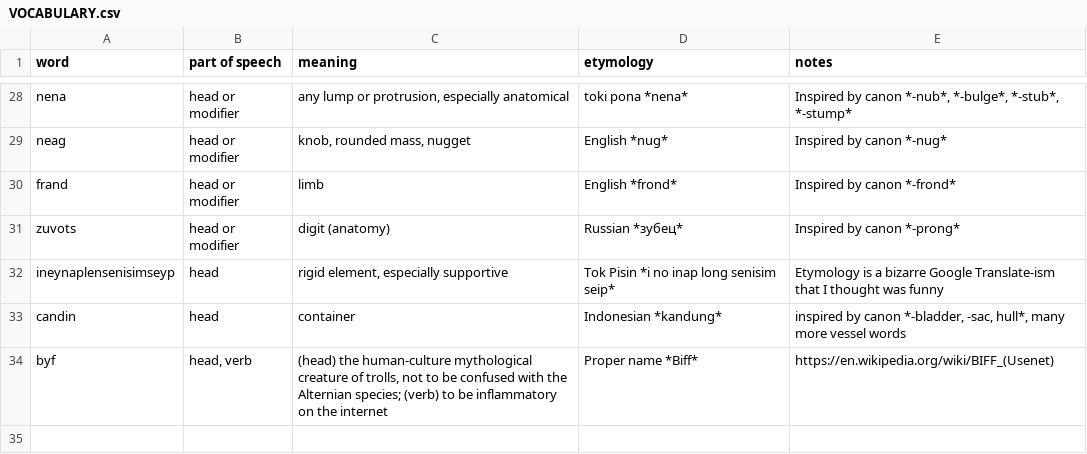
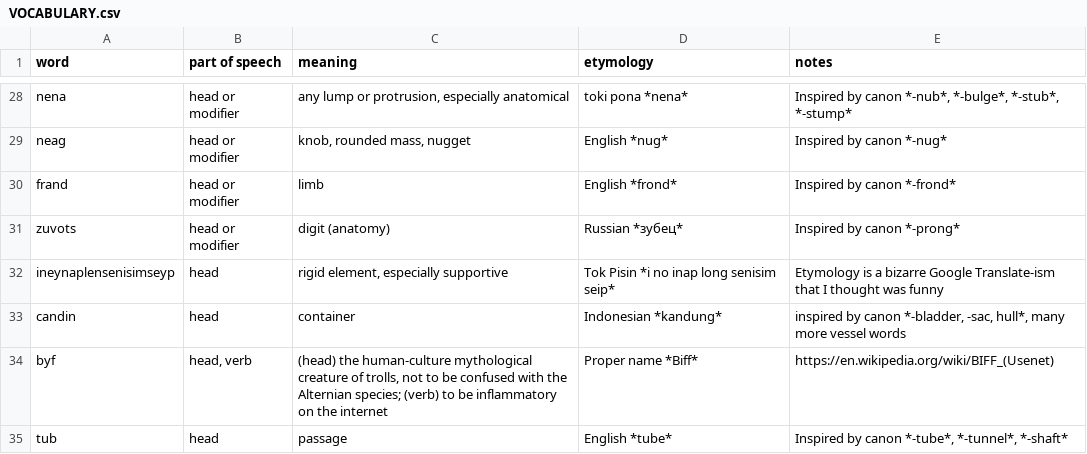
Before and after one commit to robinpie/alternian, a CSV file: VOCABULARY.csv, drawn as a sheet; only a part is shown, gaps mark what is left out; the diff names each change by its address in the sheet, - before the commit and + after, or states it on an @@ line.

Commit message:
more vocab

```diff
--- a/VOCABULARY.csv
+++ b/VOCABULARY.csv
+row 35: tub | head | passage | English *tube* | Inspired by canon *-tube*, *-tunnel*, *-shaft*
```
